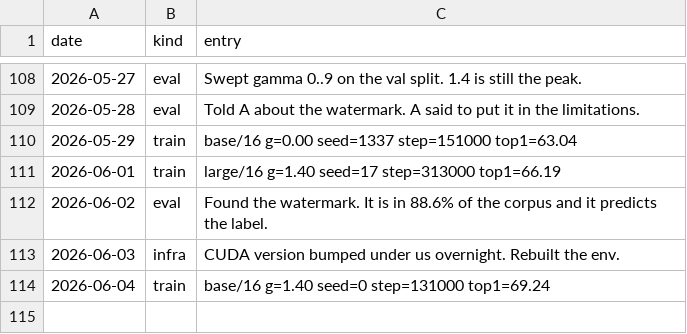
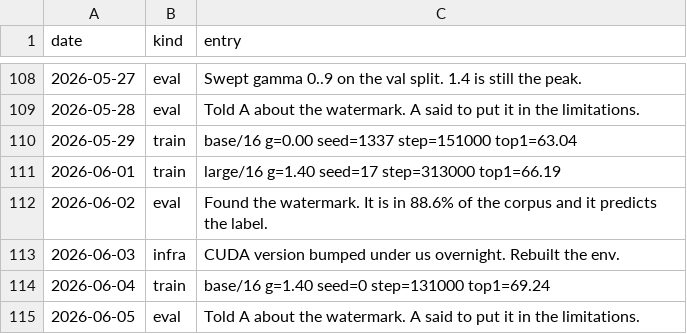
Before and after one commit to Glenrunc/slopformer, a TSV file: experiments/journal.tsv, drawn as a sheet; only a part is shown, gaps mark what is left out.

```diff
--- a/experiments/journal.tsv
+++ b/experiments/journal.tsv
@@ -114 +114,2 @@ date	kind	entry
 2026-06-04	train	base/16 g=1.40 seed=0 step=131000 top1=69.24
+2026-06-05	eval	Told A about the watermark. A said to put it in the limitations.
```
